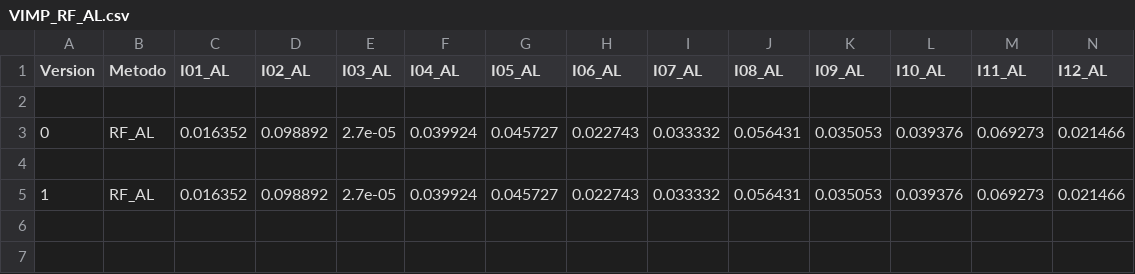
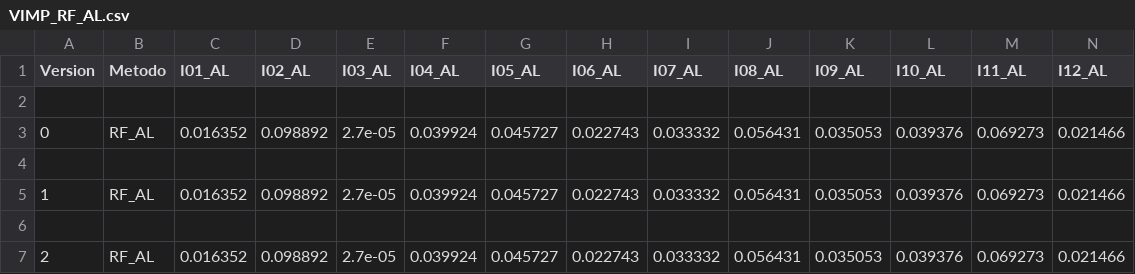
Before and after one commit to NaldoHoracio/tcc_codes, a CSV file: compare_methods/Logs/VIMPS/VIMP_RF_AL.csv, drawn as a sheet; only a part is shown; rows hold the shown columns only; the diff names each change by its address in the sheet, - before the commit and + after, or states it on an @@ line.

```diff
--- a/compare_methods/Logs/VIMPS/VIMP_RF_AL.csv
+++ b/compare_methods/Logs/VIMPS/VIMP_RF_AL.csv
+row 6: (empty)
+row 7: 2 | RF_AL | 0.016352 | 0.098892 | 2.7e-05 | 0.039924 | 0.045727 | 0.022743 | 0.033332 | 0.056431 | 0.035053 | 0.039376 | 0.069273 | 0.021466
```
Also changed, not shown: compare_methods/Logs/CV/DT_CV_AL.csv, compare_methods/Logs/CV/LS_CV_AL.csv, 10 other files.
